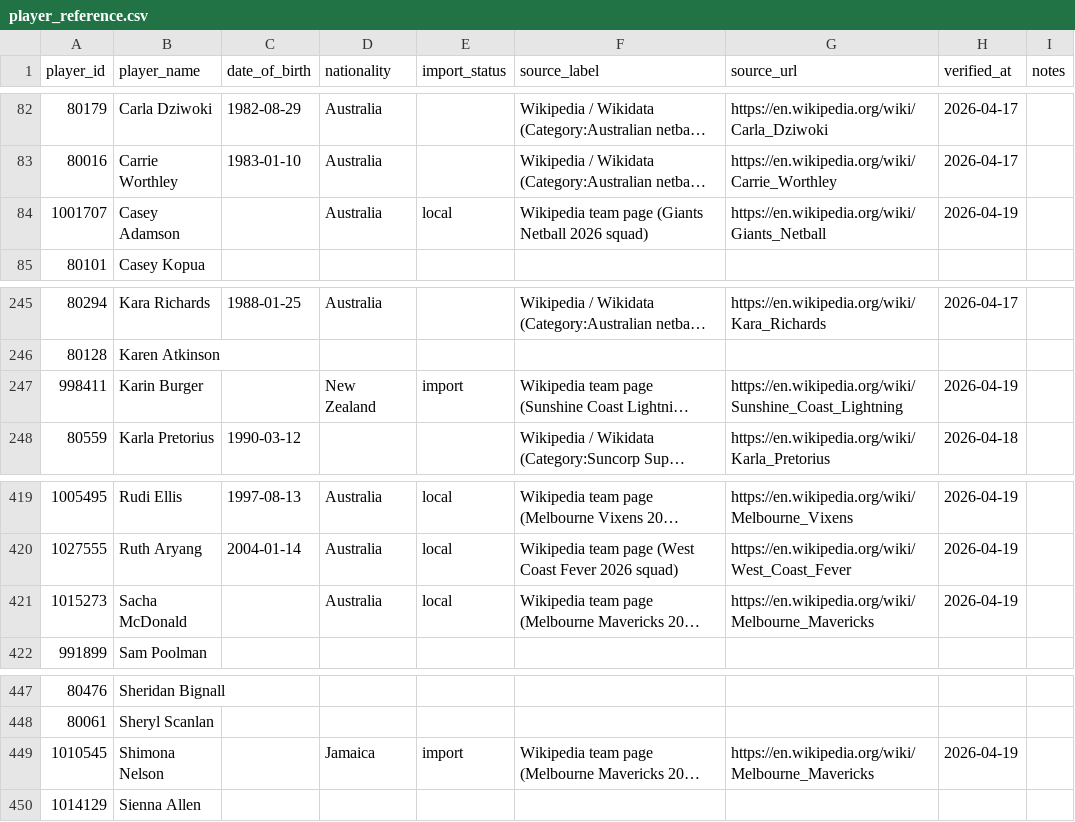
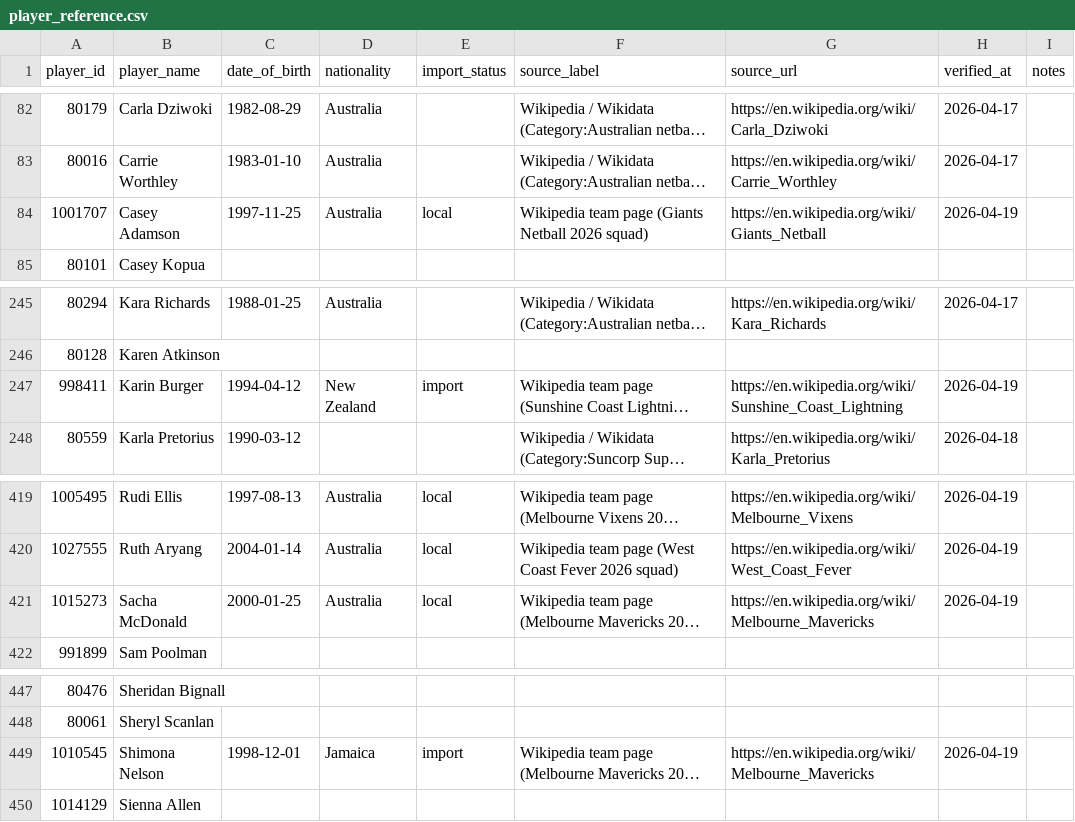
Before and after one commit to craigmoyle/netballstats.github.io, a CSV file: config/player_reference.csv, drawn as a sheet; only a part is shown, gaps mark what is left out; long unchanged cells end in …; the diff covers the shown part only; the diff names each change by its address in the sheet, - before the commit and + after, or states it on an @@ line.

```diff
--- a/config/player_reference.csv
+++ b/config/player_reference.csv
-C84 (date_of_birth): (empty)
+C84 (date_of_birth): 1997-11-25
-C247 (date_of_birth): (empty)
+C247 (date_of_birth): 1994-04-12
-C421 (date_of_birth): (empty)
+C421 (date_of_birth): 2000-01-25
-C449 (date_of_birth): (empty)
+C449 (date_of_birth): 1998-12-01
```
Also changed, not shown: 20 edited cells elsewhere in this file.
